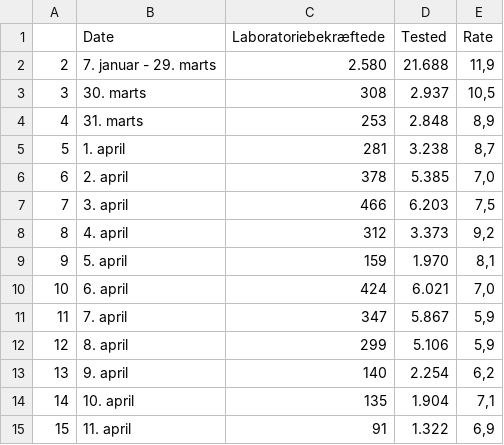
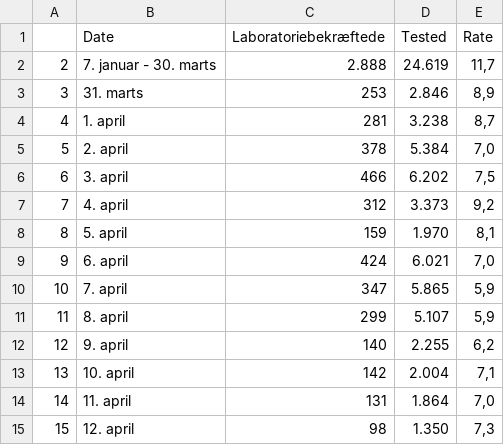
Before and after one commit to nikolajthams/COVID-19, a CSV file: code/data/ssi.csv, drawn as a sheet; removed rows and columns are numbered as before the commit, all else as after; the diff names each change by its address in the sheet, - before the commit and + after, or states it on an @@ line.

Commit message:
New ssi data

```diff
--- a/code/data/ssi.csv
+++ b/code/data/ssi.csv
-row 2: 2 | 7. januar - 29. marts | 2.580 | 21.688 | 11,9
-row 3: 3 | 30. marts | 308 | 2.937 | 10,5
+row 2: 2 | 7. januar - 30. marts | 2.888 | 24.619 | 11,7
@@ column A renumbered between rows 3 and 14 @@
-D3 (Tested): 2.848
+D3 (Tested): 2.846
-D5 (Tested): 5.385
+D5 (Tested): 5.384
-D6 (Tested): 6.203
+D6 (Tested): 6.202
-D10 (Tested): 5.867
+D10 (Tested): 5.865
-D11 (Tested): 5.106
+D11 (Tested): 5.107
-D12 (Tested): 2.254
+D12 (Tested): 2.255
-C13 (Laboratoriebekræftede): 135
+C13 (Laboratoriebekræftede): 142
-D13 (Tested): 1.904
+D13 (Tested): 2.004
-C14 (Laboratoriebekræftede): 91
+C14 (Laboratoriebekræftede): 131
-D14 (Tested): 1.322
+D14 (Tested): 1.864
-E14 (Rate): 6,9
+E14 (Rate): 7,0
+row 15: 15 | 12. april | 98 | 1.350 | 7,3
```
Also changed, not shown: code/data/ssi_processed_agegroups.csv, code/data/ssi_processed_daily.csv, 1 other file.
